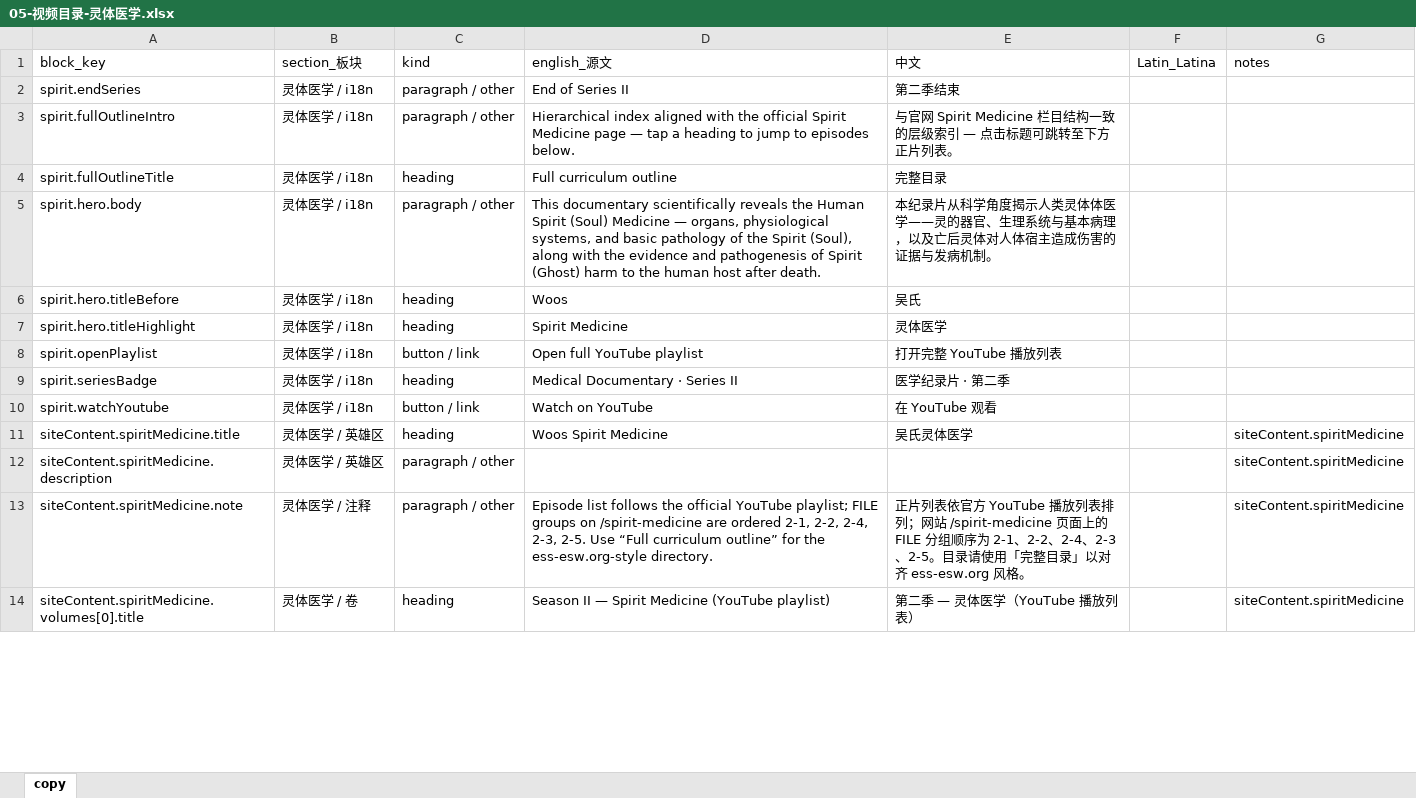
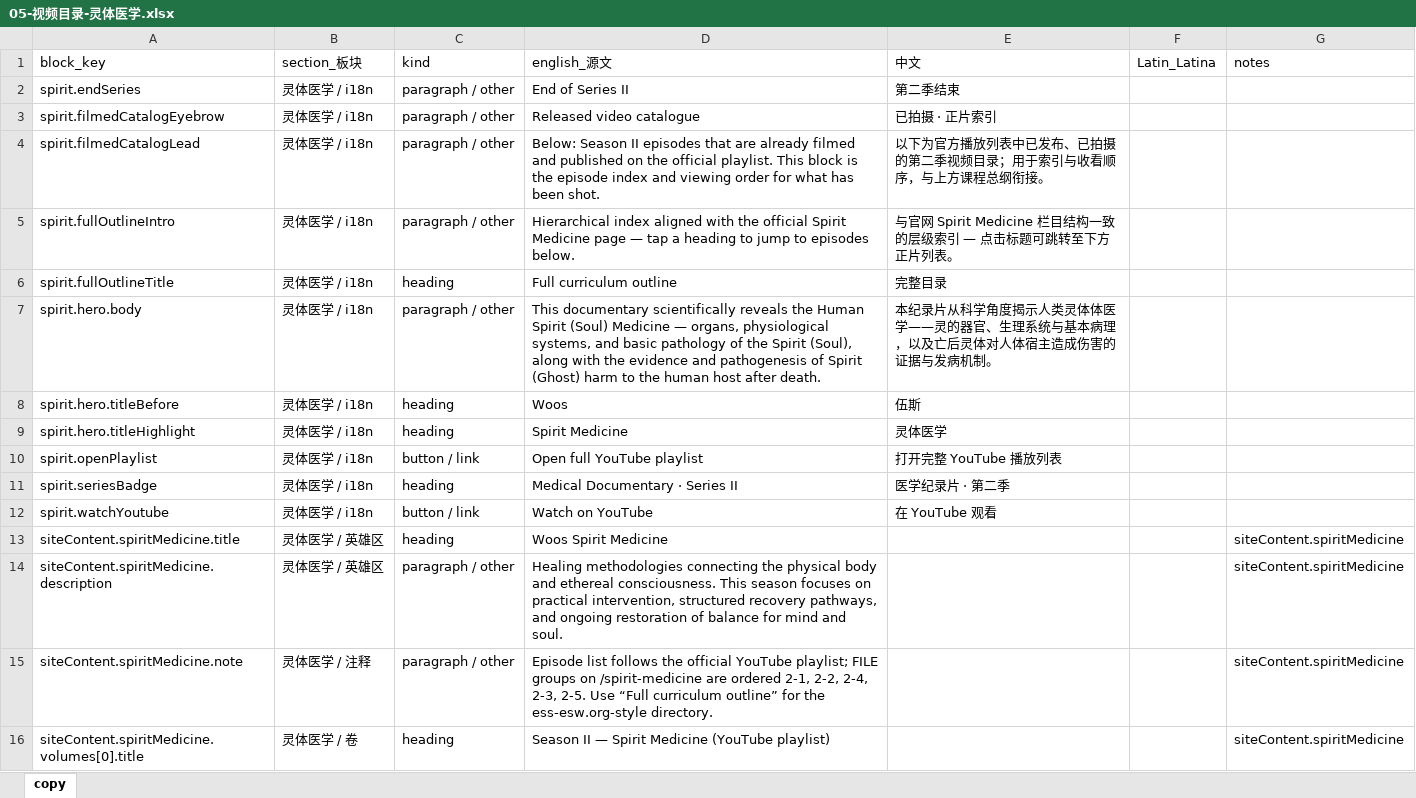
Before and after one commit to caroswu007-cyber/ASRA-Officialweb, an Excel workbook: docs/page-copy/05-视频目录-灵体医学.xlsx, sheet copy, drawn as a sheet; only a part is shown; values as stored, in another font and other column widths than the file's, no borders; addresses are those after the commit; the diff covers the shown part only; the diff names each change by its address in the sheet, - before the commit and + after, or states it on an @@ line.

```diff
--- a/docs/page-copy/05-视频目录-灵体医学.xlsx (sheet copy)
+++ b/docs/page-copy/05-视频目录-灵体医学.xlsx (sheet copy)
+row 3: spirit.filmedCatalogEyebrow | 灵体医学 / i18n | paragraph / other | Released video catalogue | 已拍摄 · 正片索引
+row 4: spirit.filmedCatalogLead | 灵体医学 / i18n | paragraph / other | Below: Season II episodes that are already filmed and published on the official playlist. This block is the episode index and viewing order for what has been shot. | 以下为官方播放列表中已发布、已拍摄的第二季视频目录；用于索引与收看顺序，与上方课程总纲衔接。
-E8 (中文): 吴氏
+E8 (中文): 伍斯
-E13 (中文): 吴氏灵体医学
+E13 (中文): (empty)
-D14 (english_源文): (empty)
+D14 (english_源文): Healing methodologies connecting the physical body and ethereal consciousness. This season focuses on practical intervention, structured recovery pathways, and ongoing restoration of balance for mind and soul.
-E15 (中文): 正片列表依官方 YouTube 播放列表排列；网站 /spirit-medicine 页面上的 FILE 分组顺序为 2-1、2-2、2-4、2-3、2-5。目录请使用「完整目录」以对齐 ess-esw.org 风格。
+E15 (中文): (empty)
-E16 (中文): 第二季 — 灵体医学（YouTube 播放列表）
+E16 (中文): (empty)
```
Also changed, not shown: 127 edited cells elsewhere in this sheet, docs/page-copy/01-首页.xlsx, docs/page-copy/03-创始人故事.xlsx, 9 other files.
